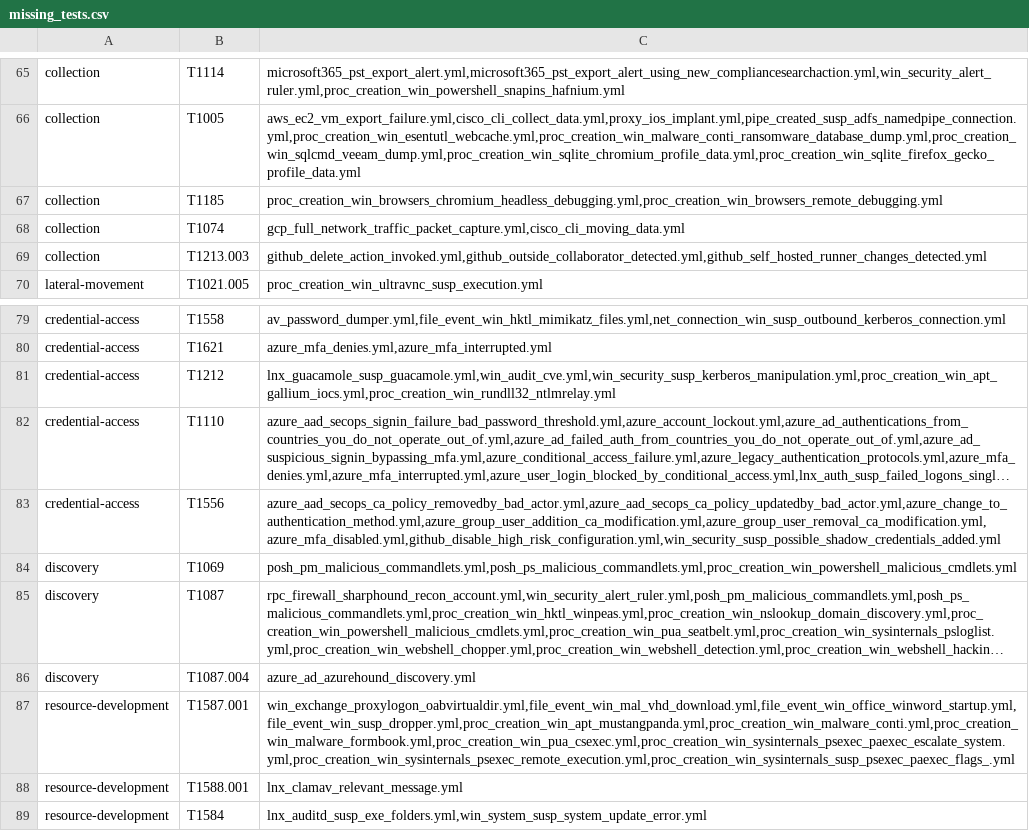
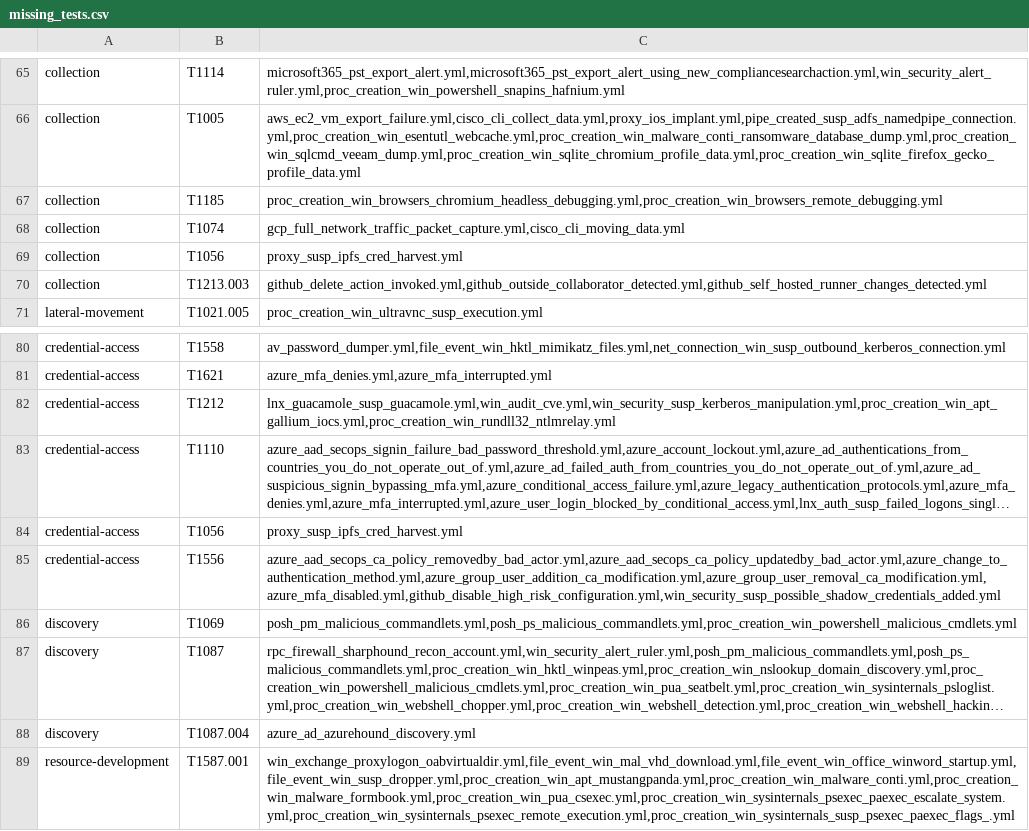
Before and after one commit to frack113/sigma_redcanaryco, a CSV file: missing_tests.csv, drawn as a sheet; only a part is shown, gaps mark what is left out; the shorter side is filled out with more unchanged rows; long unchanged cells end in …; the diff names each change by its address in the sheet, - before the commit and + after, or states it on an @@ line.

```diff
--- a/missing_tests.csv
+++ b/missing_tests.csv
+row 69: collection | T1056 | proxy_susp_ipfs_cred_harvest.yml
+row 84: credential-access | T1056 | proxy_susp_ipfs_cred_harvest.yml
```
Also changed, not shown: Full_tests.csv, sigma_rule.csv, 25 other files.
